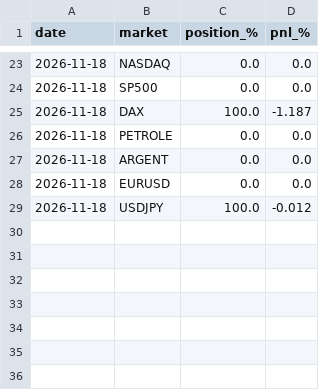
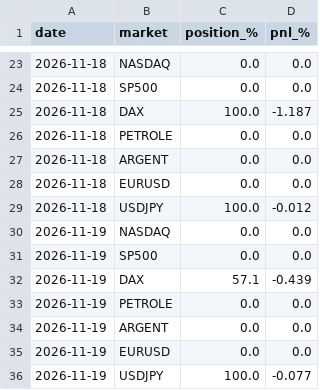
Before and after one commit to laitooma/New-Api, a CSV file: trading_bot/paper_universe/days.csv, drawn as a sheet; only a part is shown, gaps mark what is left out.

Commit message:
Paper 7 marches 2026-11-20

```diff
--- a/trading_bot/paper_universe/days.csv
+++ b/trading_bot/paper_universe/days.csv
@@ -29 +29,8 @@ date,market,position_%,pnl_%
 2026-11-18,USDJPY,100.0,-0.012
+2026-11-19,NASDAQ,0.0,0.0
+2026-11-19,SP500,0.0,0.0
+2026-11-19,DAX,57.1,-0.439
+2026-11-19,PETROLE,0.0,0.0
+2026-11-19,ARGENT,0.0,0.0
+2026-11-19,EURUSD,0.0,0.0
+2026-11-19,USDJPY,100.0,-0.077
```
